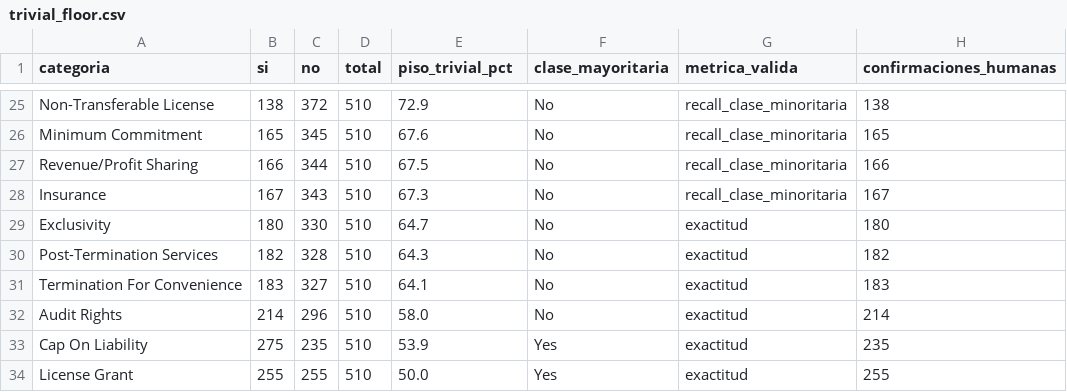
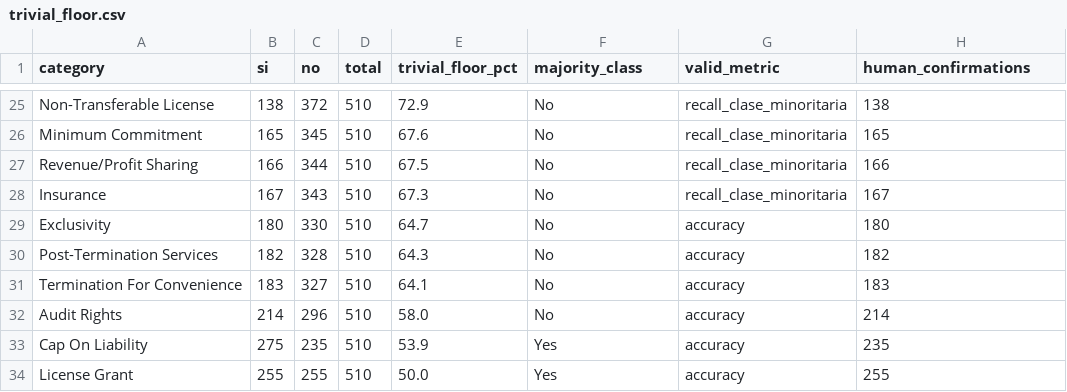
Before and after one commit to alexPantoja90210/ficha-contratos, a CSV file: trivial_floor.csv, drawn as a sheet; only a part is shown, gaps mark what is left out; the diff names each change by its address in the sheet, - before the commit and + after, or states it on an @@ line.

```diff
--- a/trivial_floor.csv
+++ b/trivial_floor.csv
-A1: categoria
+A1: category
-E1: piso_trivial_pct
+E1: trivial_floor_pct
-F1: clase_mayoritaria
+F1: majority_class
-G1: metrica_valida
+G1: valid_metric
-H1: confirmaciones_humanas
+H1: human_confirmations
-G29:G34 (valid_metric): exactitud
+G29:G34 (valid_metric): accuracy
```
Also changed, not shown: 2 other files.
